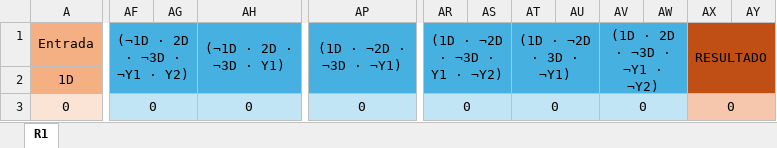
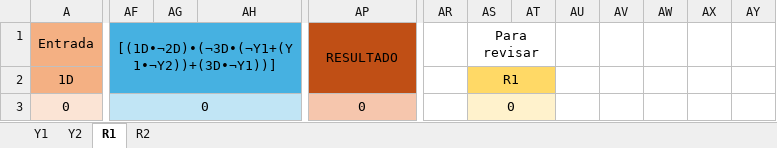
Before and after one commit to Adriel23456/achaves_fac_2024_s2, an Excel workbook: Proyecto1/TablasDeVerdad.xlsx, sheet R1, drawn as a sheet; only a part is shown, gaps mark what is left out; values as stored, in another font and other column widths than the file's, no borders; removed rows and columns are numbered as before the commit, all else as after; the diff covers the shown part only; the diff names each change by its address in the sheet, - before the commit and + after, or states it on an @@ line.

```diff
--- a/Proyecto1/TablasDeVerdad.xlsx (sheet R1)
+++ b/Proyecto1/TablasDeVerdad.xlsx (sheet R1)
+sheet tab: Y1
+sheet tab: Y2
+sheet tab: R2
-column AR ((1D · ¬2D · ¬3D · Y1 · ¬Y2)), row 3: 0
+column AT, empty
-AF1: (¬1D · 2D · ¬3D · ¬Y1 · Y2)
+AF1: [(1D∙¬2D)∙(¬3D∙(¬Y1+(Y1∙¬Y2))+(3D∙¬Y1))]
-AF1:AG2 merged
+AF1:AK2 merged
-AH1: (¬1D · 2D · ¬3D · Y1)
+AH1: (empty)
-AH1:AK2 merged
-AP1: (1D · ¬2D · ¬3D · ¬Y1)
+AP1: RESULTADO
-AP1:AP2 fill: #46B1E1
+AP1:AP2 fill: #C04F15
-AR1:AS1 fill: #46B1E1
+AR1:AS1 fill: none
-AS1: (1D · ¬2D · 3D · ¬Y1)
+AS1: Para revisar
-AT1:AU2 merged
+AS1:AT1 merged
-AU1:AW2 fill: #46B1E1
+AU1:AW2 fill: none
-AV1: (1D · 2D · ¬3D · ¬Y1 · ¬Y2)
+AV1: (empty)
-AV1:AW2 merged
-AX1: RESULTADO
+AX1: (empty)
-AX1:AY2 fill: #C04F15
+AX1:AY2 fill: none
-AX1:AY2 merged
-AR2 fill: #46B1E1
+AR2 fill: none
-AS2 (Para revisar): (empty)
+AS2 (Para revisar): R1
-AS2 fill: #46B1E1
+AS2 fill: #FFD966
+AS2:AT2 merged
-AF3:AG3 merged
+AF3:AK3 merged
-AH3: 0
+AH3: (empty)
-AH3:AK3 merged
-AP3 fill: #C1E5F5
+AP3 fill: #F6C6AD
-AR3 fill: #C1E5F5
+AR3 fill: none
-AS3 fill: #C1E5F5
+AS3 fill: #FFF2CC
-AT3:AU3 merged
+AS3:AT3 merged
-AU3:AW3 fill: #C1E5F5
+AU3:AW3 fill: none
-AV3: 0
+AV3: (empty)
-AV3:AW3 merged
-AX3: 0
+AX3: (empty)
-AX3:AY3 fill: #F6C6AD
+AX3:AY3 fill: none
-AX3:AY3 merged
```
Also changed, not shown: 146 edited cells, cell formats and merged cells elsewhere in this sheet, formulas that keep their value, 3 other files.
